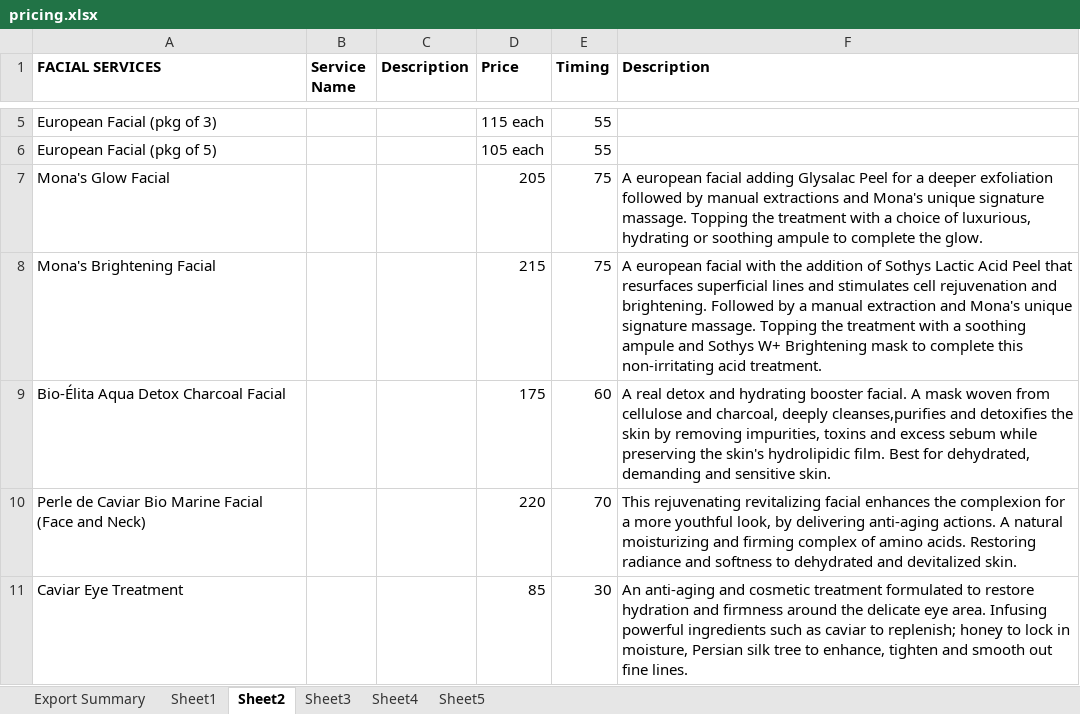
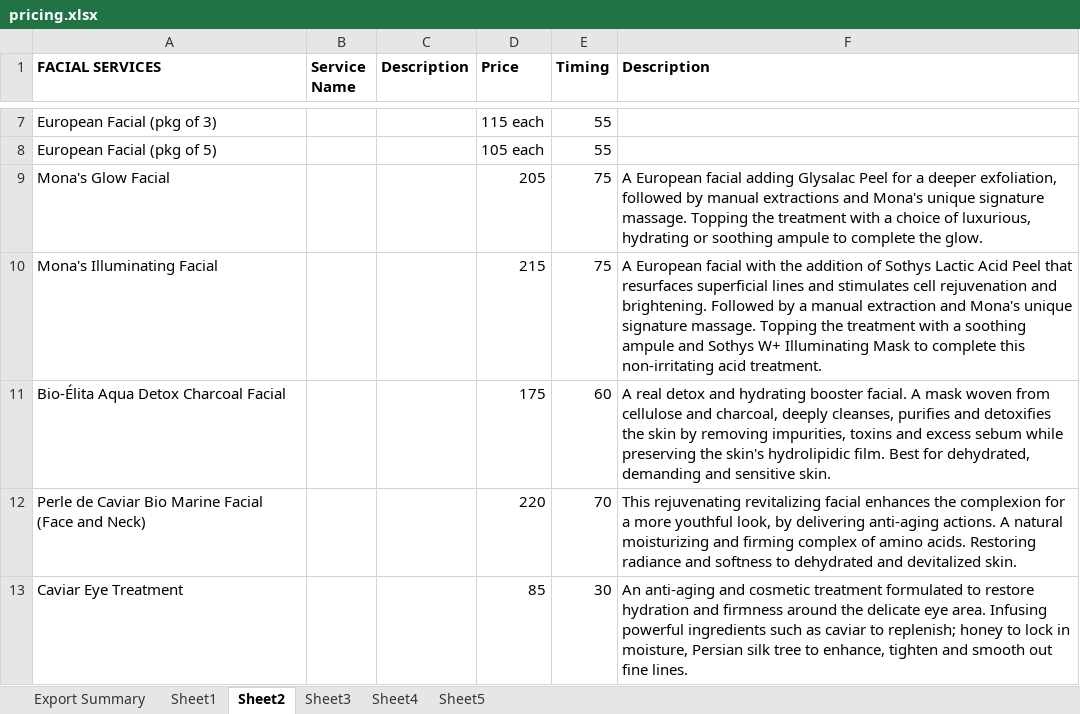
Before and after one commit to aykae/monasmakerie, an Excel workbook: spreadsheets/pricing.xlsx, sheet Sheet2, drawn as a sheet; only a part is shown, gaps mark what is left out; values as stored, in another font and other column widths than the file's, no borders; addresses are those after the commit; the diff covers the shown part only; the diff names each change by its address in the sheet, - before the commit and + after, or states it on an @@ line.

```diff
--- a/spreadsheets/pricing.xlsx (sheet Sheet2)
+++ b/spreadsheets/pricing.xlsx (sheet Sheet2)
-F9 (Description): A european facial adding Glysalac Peel for a deeper exfoliation followed by…
+F9 (Description): A European facial adding Glysalac Peel for a deeper exfoliation, followed by…
-A10 (FACIAL SERVICES): Mona's Brightening Facial
+A10 (FACIAL SERVICES): Mona's Illuminating Facial
-F10 (Description): A european facial with the addition of Sothys Lactic Acid Peel that resurfaces superficial lines and stimulates cell rejuvenation and brightening. Followed by a manual extraction and Mona's unique signature massage. Topping the treatment with a soothing ampule and Sothys W+ Brightening mask to complete…
+F10 (Description): A European facial with the addition of Sothys Lactic Acid Peel that resurfaces superficial lines and stimulates cell rejuvenation and brightening. Followed by a manual extraction and Mona's unique signature massage. Topping the treatment with a soothing ampule and Sothys W+ Illuminating Mask to complete…
-F11 (Description): …charcoal, deeply cleanses,purifies and detoxifies…
+F11 (Description): …charcoal, deeply cleanses, purifies and detoxifies…
```
Also changed, not shown: 2 added rows and 3 edited cells elsewhere in this sheet, sheet Sheet3, 5 other files.
